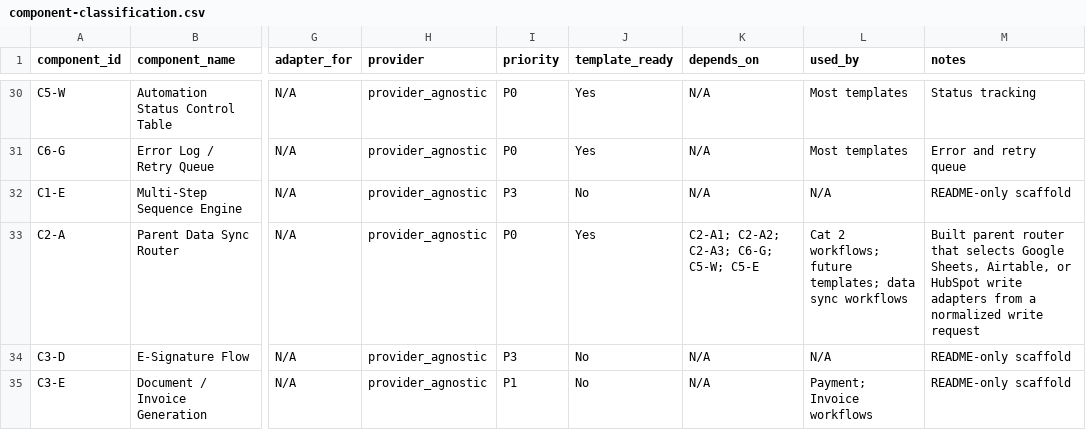
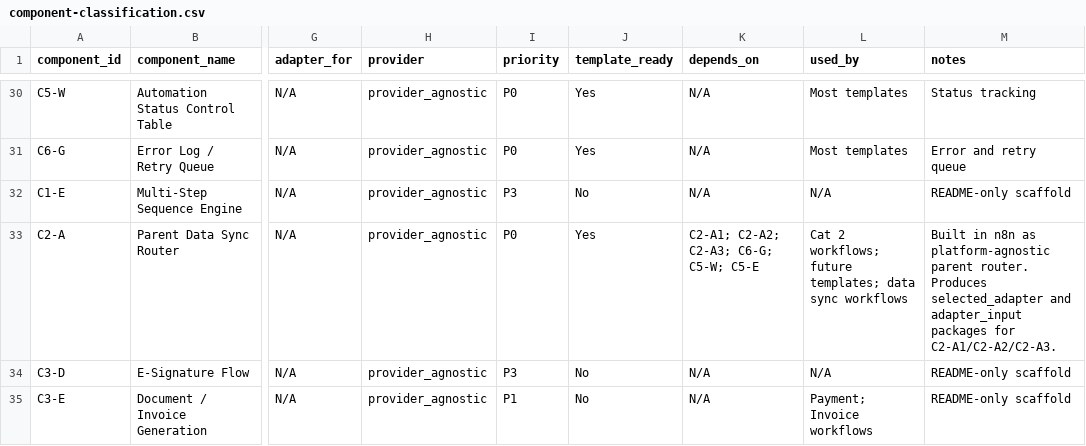
Before and after one commit to LexNovaHQ/automation-library, a CSV file: audit/config/component-classification.csv, drawn as a sheet; only a part is shown, gaps mark what is left out; the diff names each change by its address in the sheet, - before the commit and + after, or states it on an @@ line.

```diff
--- a/audit/config/component-classification.csv
+++ b/audit/config/component-classification.csv
-M33 (notes): Built parent router that selects Google Sheets, Airtable, or HubSpot write adapters from a normalized write request
+M33 (notes): Built in n8n as platform-agnostic parent router. Produces selected_adapter and adapter_input packages for C2-A1/C2-A2/C2-A3.
```
Also changed, not shown: audit/reports/build-completeness.csv, audit/reports/component-inventory.csv, 20 other files.
